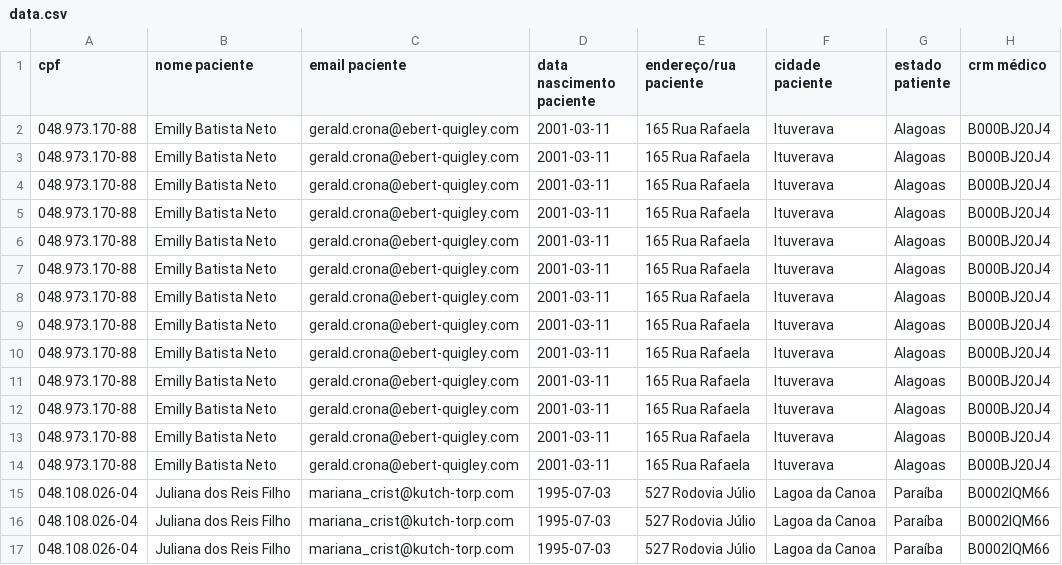
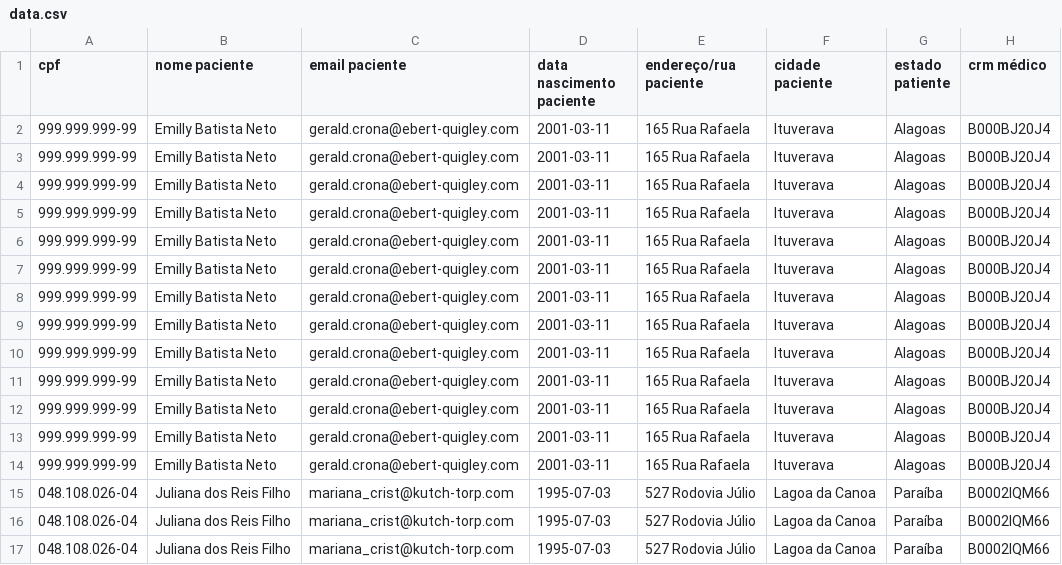
Before and after one commit to WladimirOSZ/rebase-labs-medic, a CSV file: app-medic/data.csv, drawn as a sheet; only a part is shown; the diff names each change by its address in the sheet, - before the commit and + after, or states it on an @@ line.

```diff
--- a/app-medic/data.csv
+++ b/app-medic/data.csv
-A2:A14 (cpf): 048.973.170-88
+A2:A14 (cpf): 999.999.999-99
```
Also changed, not shown: 14 other files.
